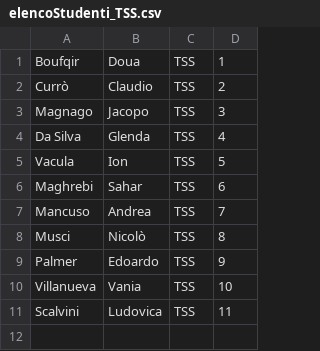
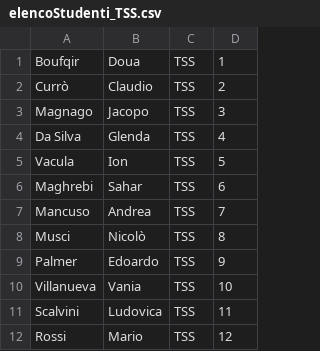
Before and after one commit to MrZero90/TSS_2025, a CSV file: Prj_4_RegistroAula/elencoStudenti_TSS.csv, drawn as a sheet; the diff names each change by its address in the sheet, - before the commit and + after, or states it on an @@ line.

Commit message:
Inizio aggiunta classe Corso
Sto provando ad aggiungere una classe Corso che avrá la propria classe Registro all'interno. cosí da poter creare piú corsi, ognuno di essi avranno un nome, il proprio registro e il proprio file dove conservare gli studenti iscritti al corso

```diff
--- a/Prj_4_RegistroAula/elencoStudenti_TSS.csv
+++ b/Prj_4_RegistroAula/elencoStudenti_TSS.csv
+row 12: Rossi | Mario | TSS | 12
```
Also changed, not shown: 6 other files.
